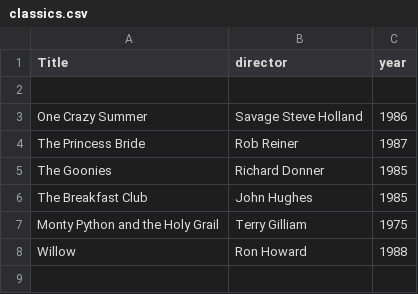
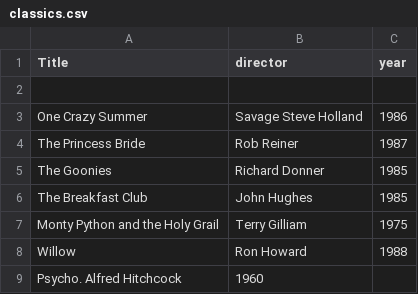
Before and after one commit to bkleo-tech/webflyx, a CSV file: classics.csv, drawn as a sheet; the diff names each change by its address in the sheet, - before the commit and + after, or states it on an @@ line.

Commit message:
L: Pull reqs

```diff
--- a/classics.csv
+++ b/classics.csv
+row 9: Psycho. Alfred Hitchcock | 1960
```
